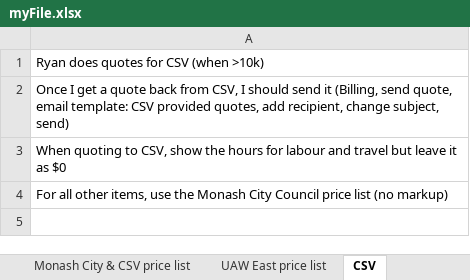
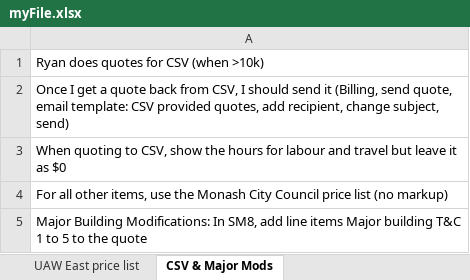
Before and after one commit to markbrada/IAM_Pricing_Tool_1.0, an Excel workbook: myFile.xlsx, sheet CSV & Major Mods, drawn as a sheet; values as stored, in another font and other column widths than the file's, no borders; the diff names each change by its address in the sheet, - before the commit and + after, or states it on an @@ line.

Commit message:
Add files via upload

```diff
--- a/myFile.xlsx (sheet CSV & Major Mods)
+++ b/myFile.xlsx (sheet CSV & Major Mods)
-sheet tab: CSV
+sheet tab: CSV & Major Mods
+row 5: Major Building Modifications: In SM8, add line items Major building T&C 1 to 5 to the quote
```
